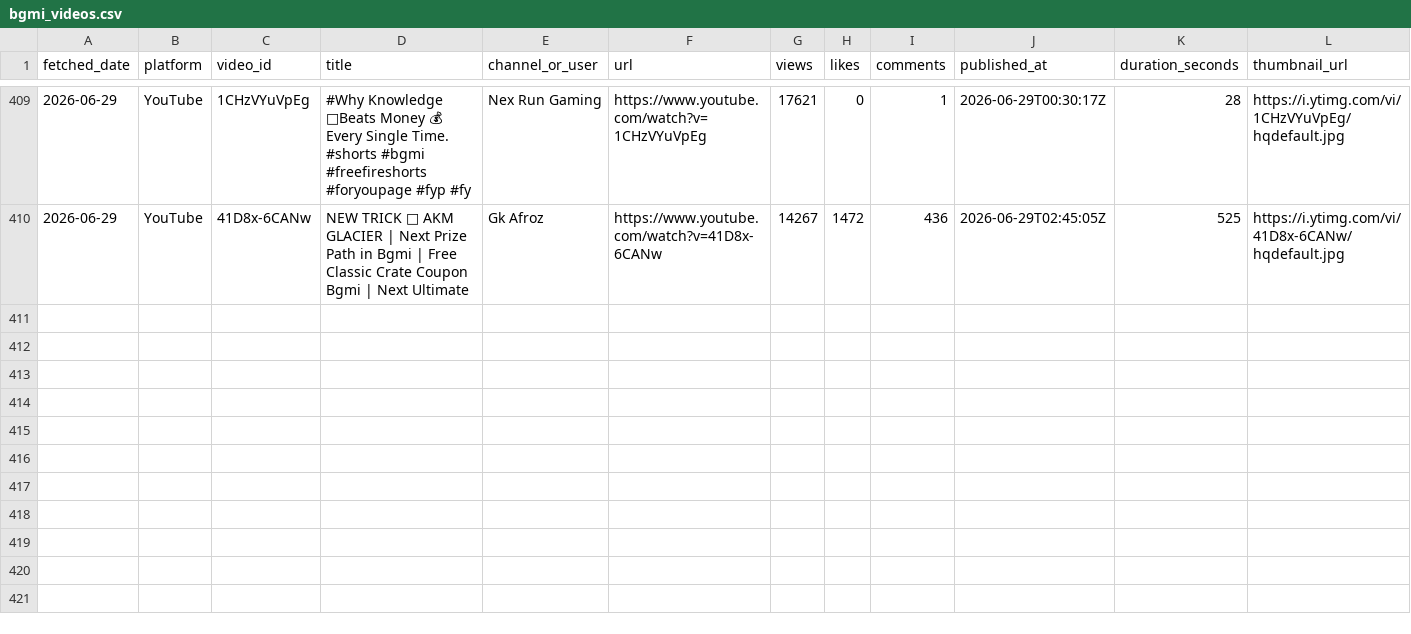
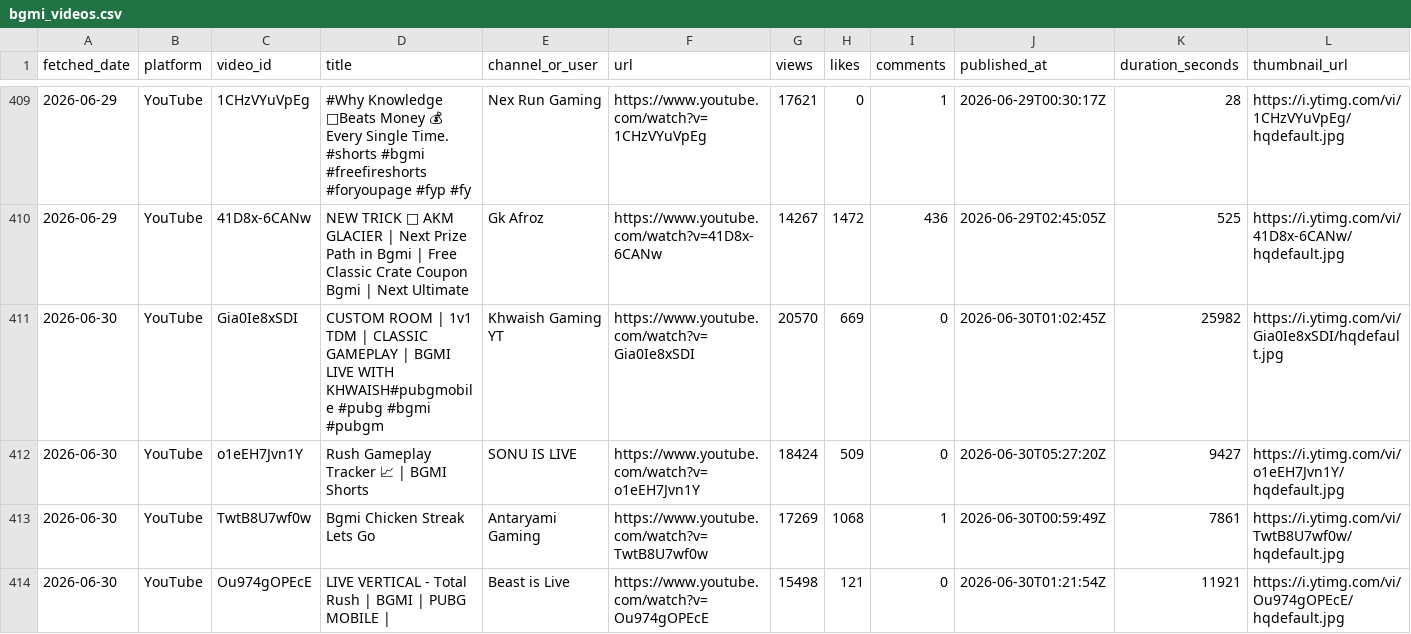
Before and after one commit to anon-murgi/bgmi-fetcher, a CSV file: data/bgmi_videos.csv, drawn as a sheet; only a part is shown, gaps mark what is left out; rows hold the shown columns only; the diff names each change by its address in the sheet, - before the commit and + after, or states it on an @@ line.

```diff
--- a/data/bgmi_videos.csv
+++ b/data/bgmi_videos.csv
+row 411: 2026-06-30 | YouTube | Gia0Ie8xSDI | CUSTOM ROOM | 1v1 TDM | CLASSIC GAMEPLAY | BGMI LIVE WITH KHWAISH#pubgmobile #pubg #bgmi #pubgm | Khwaish Gaming YT | https://www.youtube.com/watch?v=Gia0Ie8xSDI | 20570 | 669 | 0 | 2026-06-30T01:02:45Z | 25982 | https://i.ytimg.com/vi/Gia0Ie8xSDI/hqdefault.jpg
+row 412: 2026-06-30 | YouTube | o1eEH7Jvn1Y | Rush Gameplay Tracker 📈 | BGMI Shorts | SONU IS LIVE | https://www.youtube.com/watch?v=o1eEH7Jvn1Y | 18424 | 509 | 0 | 2026-06-30T05:27:20Z | 9427 | https://i.ytimg.com/vi/o1eEH7Jvn1Y/hqdefault.jpg
+row 413: 2026-06-30 | YouTube | TwtB8U7wf0w | Bgmi Chicken Streak Lets Go | Antaryami Gaming | https://www.youtube.com/watch?v=TwtB8U7wf0w | 17269 | 1068 | 1 | 2026-06-30T00:59:49Z | 7861 | https://i.ytimg.com/vi/TwtB8U7wf0w/hqdefault.jpg
+row 414: 2026-06-30 | YouTube | Ou974gOPEcE | LIVE VERTICAL - Total Rush | BGMI | PUBG MOBILE | | Beast is Live | https://www.youtube.com/watch?v=Ou974gOPEcE | 15498 | 121 | 0 | 2026-06-30T01:21:54Z | 11921 | https://i.ytimg.com/vi/Ou974gOPEcE/hqdefault.jpg
```
Also changed, not shown: 1 other file.
